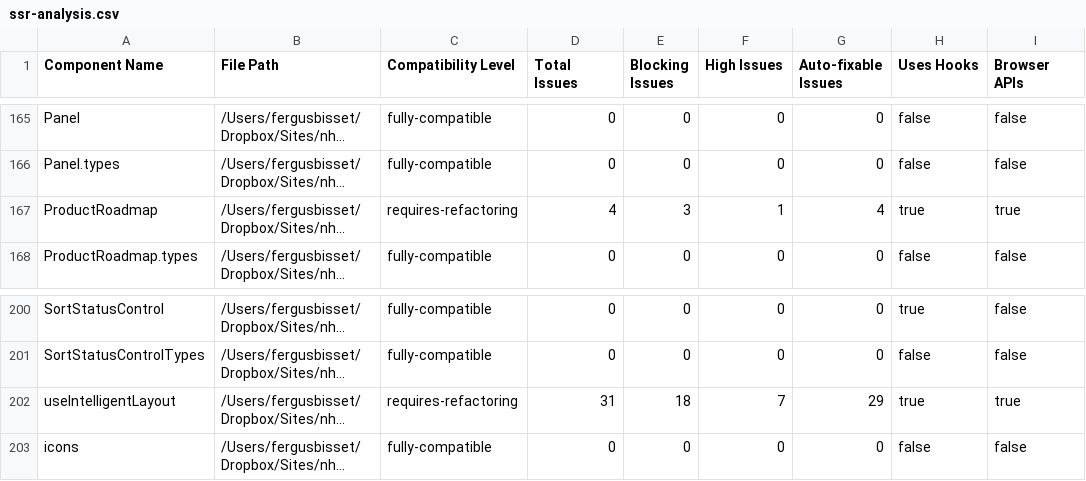
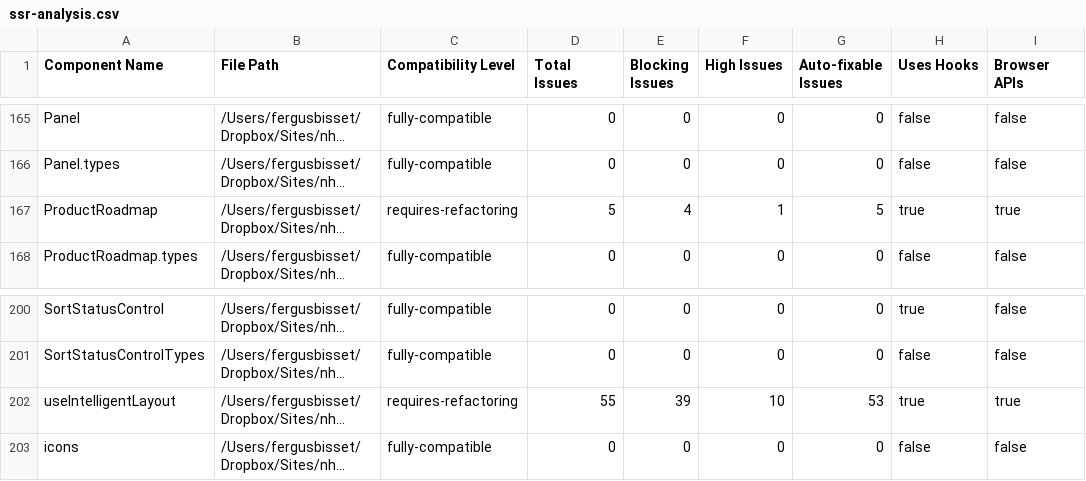
Before and after one commit to NHSDigital/fdp-react-design-system, a CSV file: ssr-analysis-report/ssr-analysis.csv, drawn as a sheet; only a part is shown, gaps mark what is left out; long unchanged cells end in …; the diff names each change by its address in the sheet, - before the commit and + after, or states it on an @@ line.

```diff
--- a/ssr-analysis-report/ssr-analysis.csv
+++ b/ssr-analysis-report/ssr-analysis.csv
-D167 (Total Issues): 4
+D167 (Total Issues): 5
-E167 (Blocking Issues): 3
+E167 (Blocking Issues): 4
-G167 (Auto-fixable Issues): 4
+G167 (Auto-fixable Issues): 5
-D202 (Total Issues): 31
+D202 (Total Issues): 55
-E202 (Blocking Issues): 18
+E202 (Blocking Issues): 39
-F202 (High Issues): 7
+F202 (High Issues): 10
-G202 (Auto-fixable Issues): 29
+G202 (Auto-fixable Issues): 53
```
Also changed, not shown: 48 other files.
